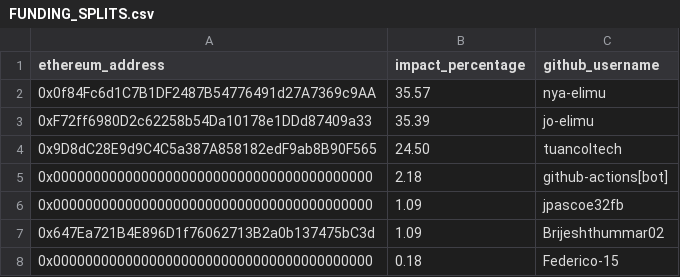
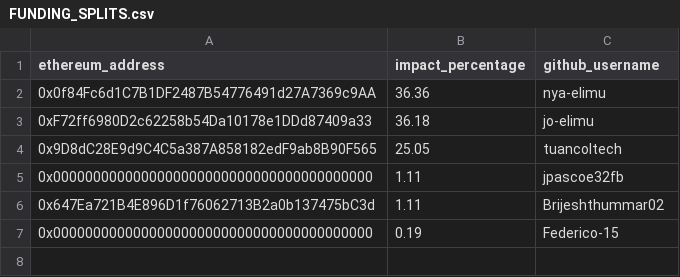
Before and after one commit to elimu-ai/web3-wiki, a CSV file: funding-splits-distribution/github_analytics/FUNDING_SPLITS.csv, drawn as a sheet.

Commit message:
Exclude github-actions[bot] from impact percentage

```diff
--- a/funding-splits-distribution/github_analytics/FUNDING_SPLITS.csv
+++ b/funding-splits-distribution/github_analytics/FUNDING_SPLITS.csv
@@ -1,8 +1,7 @@
 ethereum_address,impact_percentage,github_username
-0x0f84Fc6d1C7B1DF2487B54776491d27A7369c9AA,35.57,nya-elimu
-0xF72ff6980D2c62258b54Da10178e1DDd87409a33,35.39,jo-elimu
-0x9D8dC28E9d9C4C5a387A858182edF9ab8B90F565,24.50,tuancoltech
-0x0000000000000000000000000000000000000000,2.18,github-actions[bot]
-0x0000000000000000000000000000000000000000,1.09,jpascoe32fb
-0x647Ea721B4E896D1f76062713B2a0b137475bC3d,1.09,Brijeshthummar02
-0x0000000000000000000000000000000000000000,0.18,Federico-15
+0x0f84Fc6d1C7B1DF2487B54776491d27A7369c9AA,36.36,nya-elimu
+0xF72ff6980D2c62258b54Da10178e1DDd87409a33,36.18,jo-elimu
+0x9D8dC28E9d9C4C5a387A858182edF9ab8B90F565,25.05,tuancoltech
+0x0000000000000000000000000000000000000000,1.11,jpascoe32fb
+0x647Ea721B4E896D1f76062713B2a0b137475bC3d,1.11,Brijeshthummar02
+0x0000000000000000000000000000000000000000,0.19,Federico-15
```
Also changed, not shown: funding-splits-distribution/github_appstore/FUNDING_SPLITS.csv, funding-splits-distribution/github_ml-event-simulator/FUNDING_SPLITS.csv, 12 other files.
